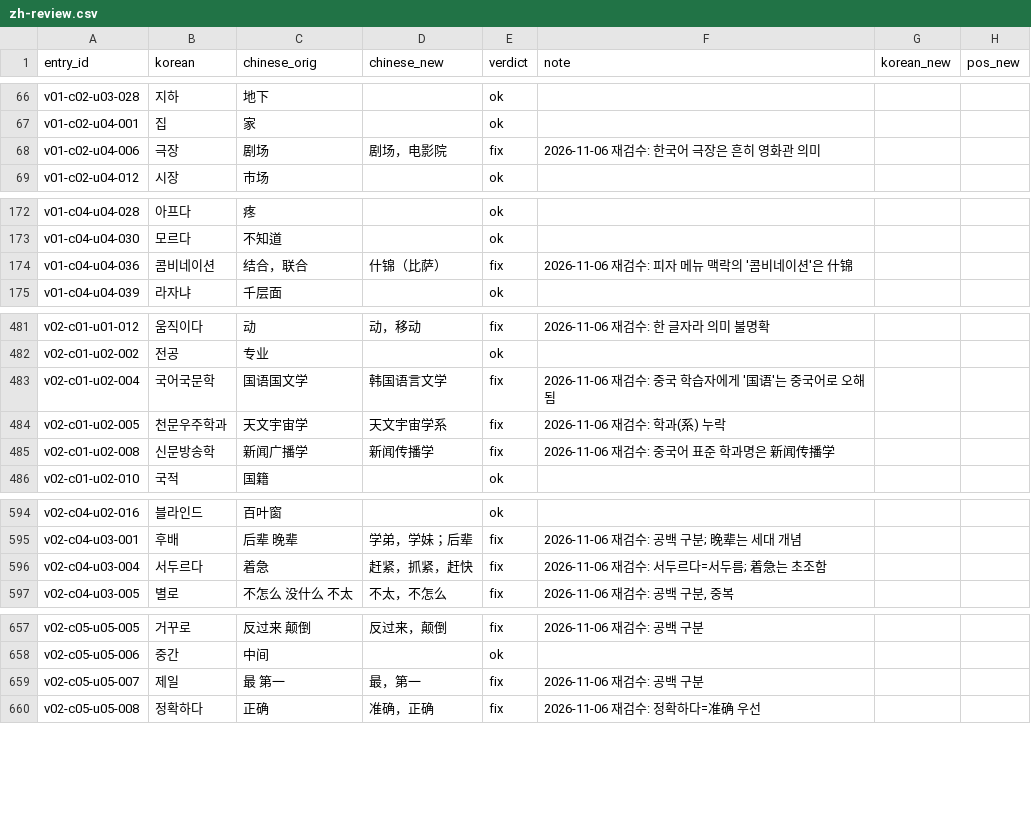
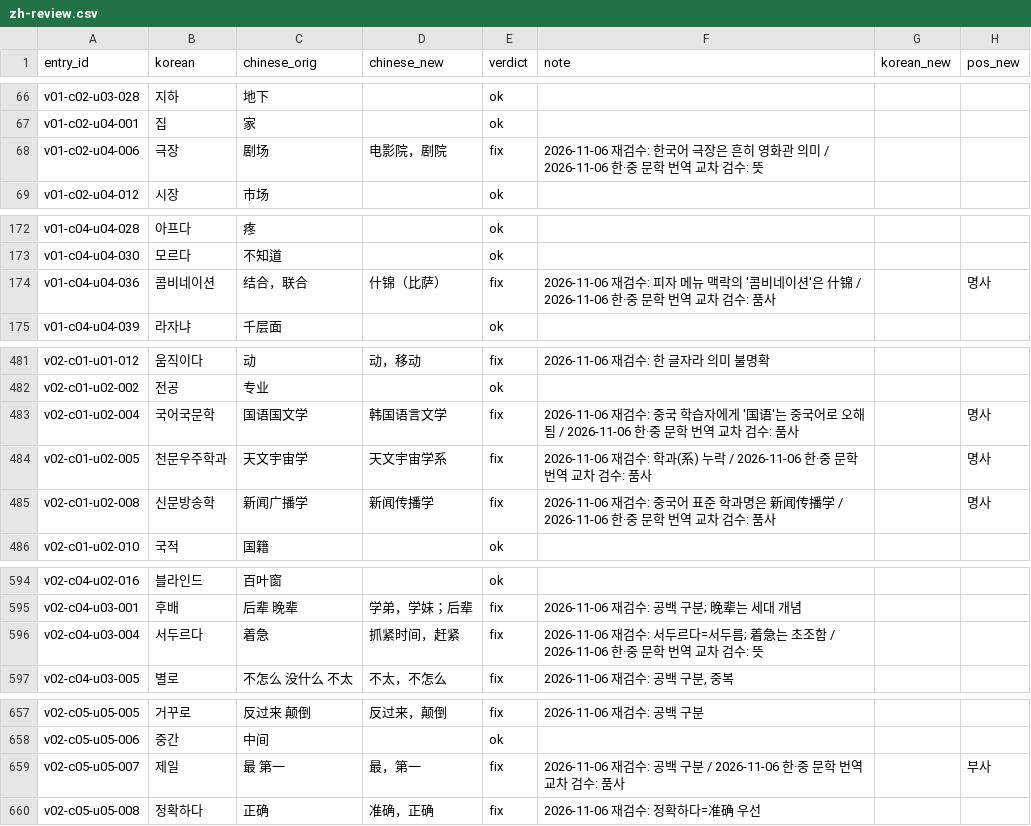
Before and after one commit to Fullcharge13/Learning-Korean, a CSV file: data/zh-review.csv, drawn as a sheet; only a part is shown, gaps mark what is left out; the diff covers the shown part only.

```diff
--- a/data/zh-review.csv
+++ b/data/zh-review.csv
@@ -67,3 +67,3 @@ v01-c02-u03-028,지하,地下,,ok,,,
 v01-c02-u04-001,집,家,,ok,,,
-v01-c02-u04-006,극장,剧场,剧场，电影院,fix,2026-11-06 재검수: 한국어 극장은 흔히 영화관 의미,,
+v01-c02-u04-006,극장,剧场,电影院，剧院,fix,2026-11-06 재검수: 한국어 극장은 흔히 영화관 의미 / 2026-11-06 한·중 문학 번역 교차 검수: 뜻,,
 v01-c02-u04-012,시장,市场,,ok,,,
@@ -173,3 +173,3 @@ v01-c04-u04-028,아프다,疼,,ok,,,
 v01-c04-u04-030,모르다,不知道,,ok,,,
-v01-c04-u04-036,콤비네이션,结合，联合,什锦（比萨）,fix,2026-11-06 재검수: 피자 메뉴 맥락의 '콤비네이션'은 什锦,,
+v01-c04-u04-036,콤비네이션,结合，联合,什锦（比萨）,fix,2026-11-06 재검수: 피자 메뉴 맥락의 '콤비네이션'은 什锦 / 2026-11-06 한·중 문학 번역 교차 검수: 품사,,명사
 v01-c04-u04-039,라자냐,千层面,,ok,,,
@@ -482,5 +482,5 @@ v02-c01-u01-012,움직이다,动,动，移动,fix,2026-11-06 재검수: 한 글
 v02-c01-u02-002,전공,专业,,ok,,,
-v02-c01-u02-004,국어국문학,国语国文学,韩国语言文学,fix,2026-11-06 재검수: 중국 학습자에게 '国语'는 중국어로 오해됨,,
-v02-c01-u02-005,천문우주학과,天文宇宙学,天文宇宙学系,fix,2026-11-06 재검수: 학과(系) 누락,,
-v02-c01-u02-008,신문방송학,新闻广播学,新闻传播学,fix,2026-11-06 재검수: 중국어 표준 학과명은 新闻传播学,,
+v02-c01-u02-004,국어국문학,国语国文学,韩国语言文学,fix,2026-11-06 재검수: 중국 학습자에게 '国语'는 중국어로 오해됨 / 2026-11-06 한·중 문학 번역 교차 검수: 품사,,명사
+v02-c01-u02-005,천문우주학과,天文宇宙学,天文宇宙学系,fix,2026-11-06 재검수: 학과(系) 누락 / 2026-11-06 한·중 문학 번역 교차 검수: 품사,,명사
+v02-c01-u02-008,신문방송학,新闻广播学,新闻传播学,fix,2026-11-06 재검수: 중국어 표준 학과명은 新闻传播学 / 2026-11-06 한·중 문학 번역 교차 검수: 품사,,명사
 v02-c01-u02-010,국적,国籍,,ok,,,
@@ -595,3 +595,3 @@ v02-c04-u02-016,블라인드,百叶窗,,ok,,,
 v02-c04-u03-001,후배,后辈 晚辈,学弟，学妹；后辈,fix,2026-11-06 재검수: 공백 구분; 晚辈는 세대 개념,,
-v02-c04-u03-004,서두르다,着急,赶紧，抓紧，赶快,fix,2026-11-06 재검수: 서두르다=서두름; 着急는 초조함,,
+v02-c04-u03-004,서두르다,着急,抓紧时间，赶紧,fix,2026-11-06 재검수: 서두르다=서두름; 着急는 초조함 / 2026-11-06 한·중 문학 번역 교차 검수: 뜻,,
 v02-c04-u03-005,별로,不怎么 没什么 不太,不太，不怎么,fix,"2026-11-06 재검수: 공백 구분, 중복",,
@@ -658,3 +658,3 @@ v02-c05-u05-005,거꾸로,反过来 颠倒,反过来，颠倒,fix,2026-11-06 재
 v02-c05-u05-006,중간,中间,,ok,,,
-v02-c05-u05-007,제일,最 第一,最，第一,fix,2026-11-06 재검수: 공백 구분,,
+v02-c05-u05-007,제일,最 第一,最，第一,fix,2026-11-06 재검수: 공백 구분 / 2026-11-06 한·중 문학 번역 교차 검수: 품사,,부사
 v02-c05-u05-008,정확하다,正确,准确，正确,fix,2026-11-06 재검수: 정확하다=准确 우선,,
```
Also changed, not shown: 12 edited cells elsewhere in this file, data/examples.csv, docs/review/2026-11-06-재검수-고칠목록.csv, 2 other files.
